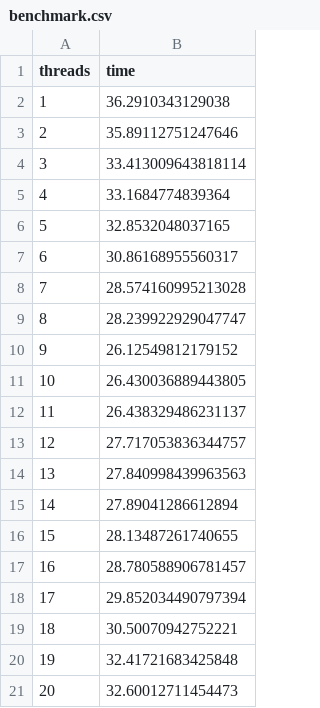
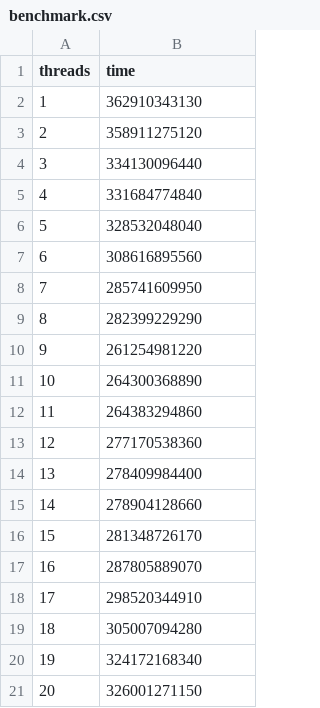
Before and after one commit to xeptore/grayscaler-pthread, a CSV file: benchmark.csv, drawn as a sheet.

Commit message:
bench: normalize benchmark times

```diff
--- a/benchmark.csv
+++ b/benchmark.csv
@@ -1,21 +1,21 @@
 threads,time
-1,36.2910343129038
-2,35.89112751247646
-3,33.413009643818114
-4,33.1684774839364
-5,32.8532048037165
-6,30.86168955560317
-7,28.574160995213028
-8,28.239922929047747
-9,26.12549812179152
-10,26.430036889443805
-11,26.438329486231137
-12,27.717053836344757
-13,27.840998439963563
-14,27.89041286612894
-15,28.13487261740655
-16,28.780588906781457
-17,29.852034490797394
-18,30.50070942752221
-19,32.41721683425848
-20,32.60012711454473
+1,362910343130
+2,358911275120
+3,334130096440
+4,331684774840
+5,328532048040
+6,308616895560
+7,285741609950
+8,282399229290
+9,261254981220
+10,264300368890
+11,264383294860
+12,277170538360
+13,278409984400
+14,278904128660
+15,281348726170
+16,287805889070
+17,298520344910
+18,305007094280
+19,324172168340
+20,326001271150
```
Also changed, not shown: 1 other file.
